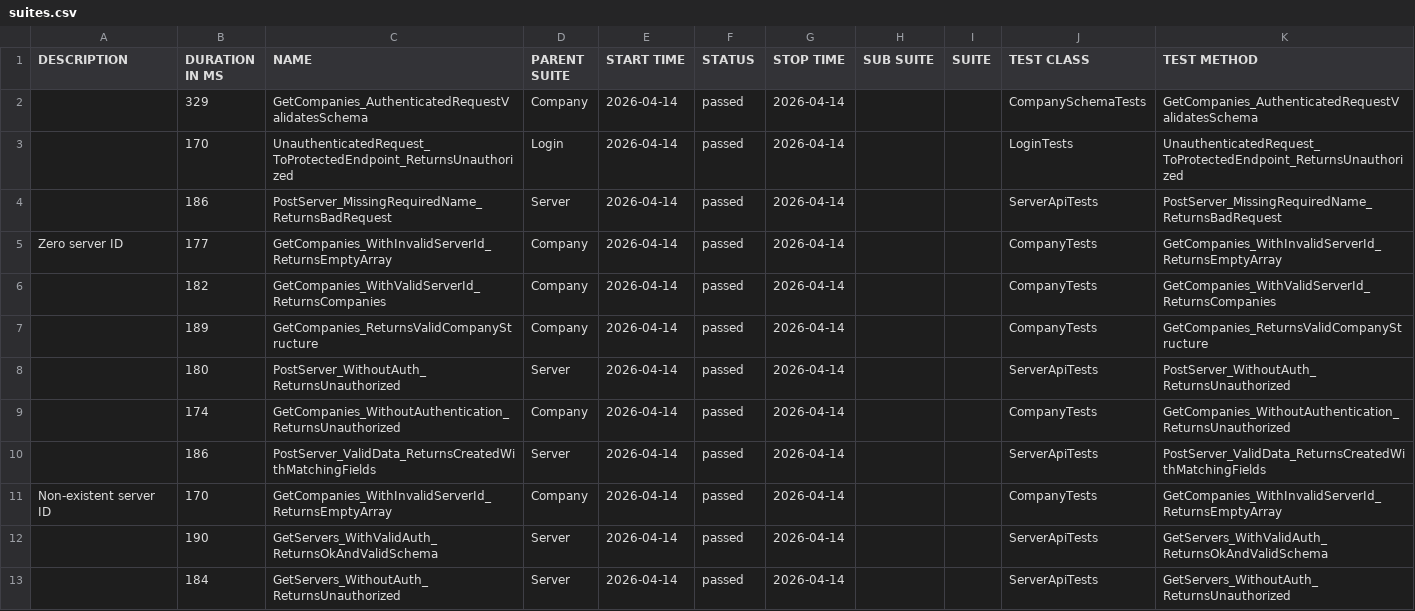
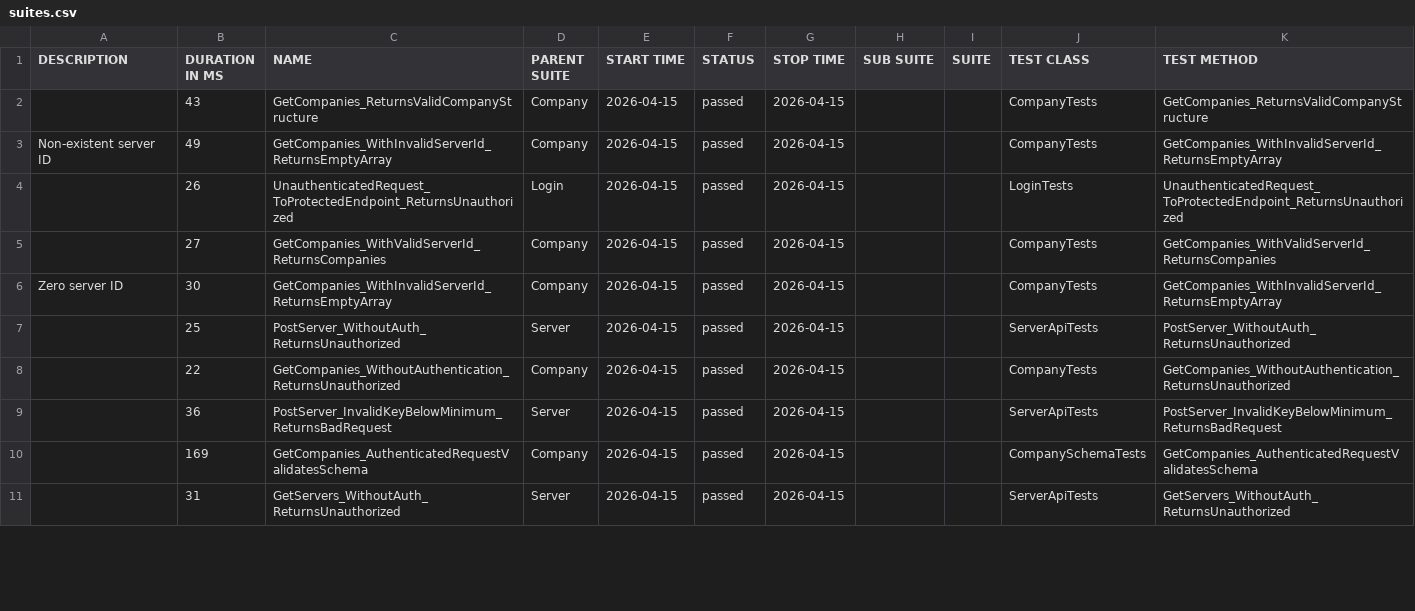
Before and after one commit to effiziente1/API_Testing, a CSV file: data/suites.csv, drawn as a sheet; only a part is shown; the diff covers the shown part only.

```diff
--- a/data/suites.csv
+++ b/data/suites.csv
@@ -1,15 +1,13 @@
 "DESCRIPTION","DURATION IN MS","NAME","PARENT SUITE","START TIME","STATUS","STOP TIME","SUB SUITE","SUITE","TEST CLASS","TEST METHOD"
-"","329","GetCompanies_AuthenticatedRequestValidatesSchema","Company","2026-04-14","passed","2026-04-14","","","CompanySchemaTests","GetCompanies_AuthenticatedRequestValidatesSchema"
-"","170","UnauthenticatedRequest_ToProtectedEndpoint_ReturnsUnauthorized","Login","2026-04-14","passed","2026-04-14","","","LoginTests","UnauthenticatedRequest_ToProtectedEndpoint_ReturnsUnauthorized"
-"","186","PostServer_MissingRequiredName_ReturnsBadRequest","Server","2026-04-14","passed","2026-04-14","","","ServerApiTests","PostServer_MissingRequiredName_ReturnsBadRequest"
-"Zero server ID
-","177","GetCompanies_WithInvalidServerId_ReturnsEmptyArray","Company","2026-04-14","passed","2026-04-14","","","CompanyTests","GetCompanies_WithInvalidServerId_ReturnsEmptyArray"
-"","182","GetCompanies_WithValidServerId_ReturnsCompanies","Company","2026-04-14","passed","2026-04-14","","","CompanyTests","GetCompanies_WithValidServerId_ReturnsCompanies"
-"","189","GetCompanies_ReturnsValidCompanyStructure","Company","2026-04-14","passed","2026-04-14","","","CompanyTests","GetCompanies_ReturnsValidCompanyStructure"
-"","180","PostServer_WithoutAuth_ReturnsUnauthorized","Server","2026-04-14","passed","2026-04-14","","","ServerApiTests","PostServer_WithoutAuth_ReturnsUnauthorized"
-"","174","GetCompanies_WithoutAuthentication_ReturnsUnauthorized","Company","2026-04-14","passed","2026-04-14","","","CompanyTests","GetCompanies_WithoutAuthentication_ReturnsUnauthorized"
-"","186","PostServer_ValidData_ReturnsCreatedWithMatchingFields","Server","2026-04-14","passed","2026-04-14","","","ServerApiTests","PostServer_ValidData_ReturnsCreatedWithMatchingFields"
-"Non-existent server ID
-","170","GetCompanies_WithInvalidServerId_ReturnsEmptyArray","Company","2026-04-14","passed","2026-04-14","","","CompanyTests","GetCompanies_WithInvalidServerId_ReturnsEmptyArray"
-"","190","GetServers_WithValidAuth_ReturnsOkAndValidSchema","Server","2026-04-14","passed","2026-04-14","","","ServerApiTests","GetServers_WithValidAuth_ReturnsOkAndValidSchema"
-"","184","GetServers_WithoutAuth_ReturnsUnauthorized","Server","2026-04-14","passed","2026-04-14","","","ServerApiTests","GetServers_WithoutAuth_ReturnsUnauthorized"
+"","43","GetCompanies_ReturnsValidCompanyStructure","Company","2026-04-15","passed","2026-04-15","","","CompanyTests","GetCompanies_ReturnsValidCompanyStructure"
+"Non-existent server ID
+","49","GetCompanies_WithInvalidServerId_ReturnsEmptyArray","Company","2026-04-15","passed","2026-04-15","","","CompanyTests","GetCompanies_WithInvalidServerId_ReturnsEmptyArray"
+"","26","UnauthenticatedRequest_ToProtectedEndpoint_ReturnsUnauthorized","Login","2026-04-15","passed","2026-04-15","","","LoginTests","UnauthenticatedRequest_ToProtectedEndpoint_ReturnsUnauthorized"
+"","27","GetCompanies_WithValidServerId_ReturnsCompanies","Company","2026-04-15","passed","2026-04-15","","","CompanyTests","GetCompanies_WithValidServerId_ReturnsCompanies"
+"Zero server ID
+","30","GetCompanies_WithInvalidServerId_ReturnsEmptyArray","Company","2026-04-15","passed","2026-04-15","","","CompanyTests","GetCompanies_WithInvalidServerId_ReturnsEmptyArray"
+"","25","PostServer_WithoutAuth_ReturnsUnauthorized","Server","2026-04-15","passed","2026-04-15","","","ServerApiTests","PostServer_WithoutAuth_ReturnsUnauthorized"
+"","22","GetCompanies_WithoutAuthentication_ReturnsUnauthorized","Company","2026-04-15","passed","2026-04-15","","","CompanyTests","GetCompanies_WithoutAuthentication_ReturnsUnauthorized"
+"","36","PostServer_InvalidKeyBelowMinimum_ReturnsBadRequest","Server","2026-04-15","passed","2026-04-15","","","ServerApiTests","PostServer_InvalidKeyBelowMinimum_ReturnsBadRequest"
+"","169","GetCompanies_AuthenticatedRequestValidatesSchema","Company","2026-04-15","passed","2026-04-15","","","CompanySchemaTests","GetCompanies_AuthenticatedRequestValidatesSchema"
+"","31","GetServers_WithoutAuth_ReturnsUnauthorized","Server","2026-04-15","passed","2026-04-15","","","ServerApiTests","GetServers_WithoutAuth_ReturnsUnauthorized"
```
Also changed, not shown: 2 added rows and 11 edited cells elsewhere in this file, 31 other files.
